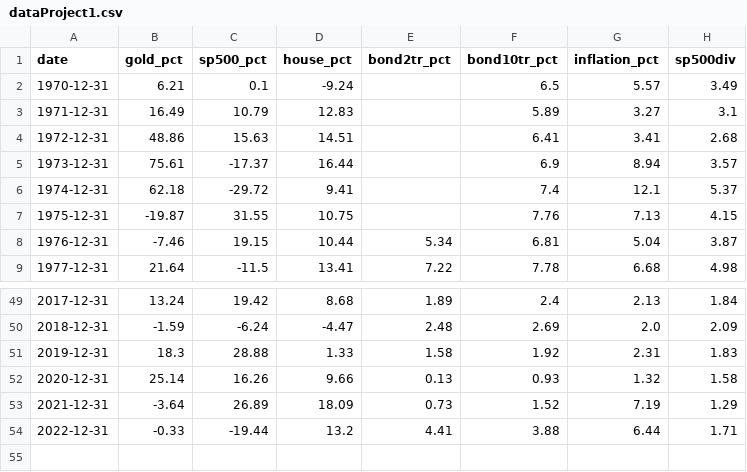
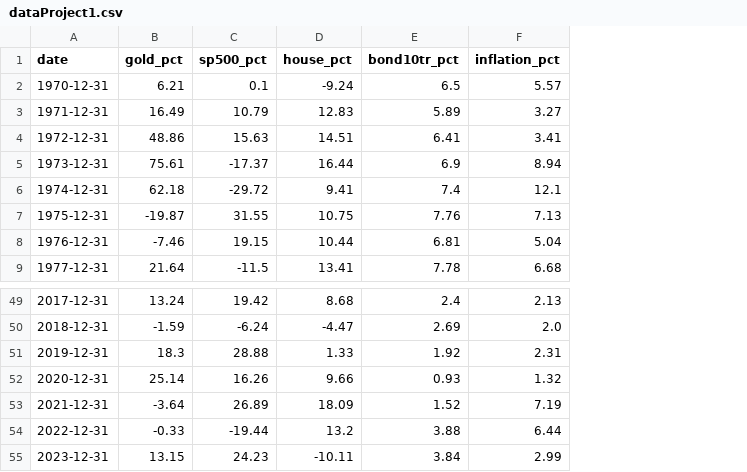
Before and after one commit to maciejdziedzic/website, a CSV file: frontend/public/dataProject1.csv, drawn as a sheet; only a part is shown, gaps mark what is left out; removed rows and columns are numbered as before the commit, all else as after; the diff names each change by its address in the sheet, - before the commit and + after, or states it on an @@ line.

Commit message:
update project1

```diff
--- a/frontend/public/dataProject1.csv
+++ b/frontend/public/dataProject1.csv
-column E (bond2tr_pct), rows 8-9: 5.34 | 7.22; rows 49-54: 1.89 | 2.48 | 1.58 | 0.13 | 0.73 | 4.41
-column H (sp500div), rows 2-9: 3.49 | 3.1 | 2.68 | 3.57 | 5.37 | 4.15 | 3.87 | 4.98; rows 49-54: 1.84 | 2.09 | 1.83 | 1.58 | 1.29 | 1.71
+row 55: 2023-12-31 | 13.15 | 24.23 | -10.11 | 3.84 | 2.99
```
Also changed, not shown: 3 other files.
